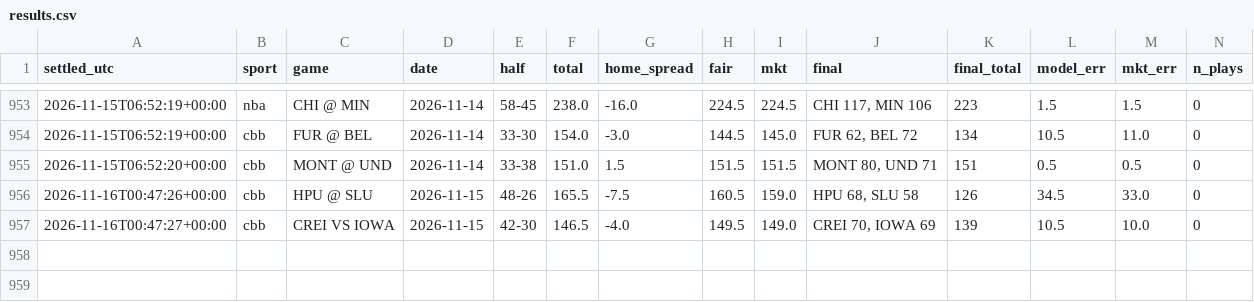
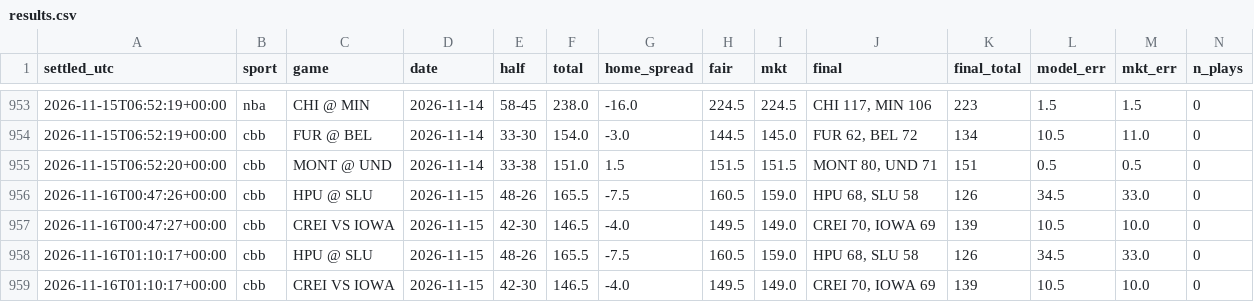
Before and after one commit to fouronetrue/halftime-desk, a CSV file: log/results.csv, drawn as a sheet; only a part is shown, gaps mark what is left out; rows hold the shown columns only; the diff names each change by its address in the sheet, - before the commit and + after, or states it on an @@ line.

```diff
--- a/log/results.csv
+++ b/log/results.csv
+row 958: 2026-11-16T01:10:17+00:00 | cbb | HPU @ SLU | 2026-11-15 | 48-26 | 165.5 | -7.5 | 160.5 | 159.0 | HPU 68, SLU 58 | 126 | 34.5 | 33.0 | 0
+row 959: 2026-11-16T01:10:17+00:00 | cbb | CREI VS IOWA | 2026-11-15 | 42-30 | 146.5 | -4.0 | 149.5 | 149.0 | CREI 70, IOWA 69 | 139 | 10.5 | 10.0 | 0
```
Also changed, not shown: 2 other files.
